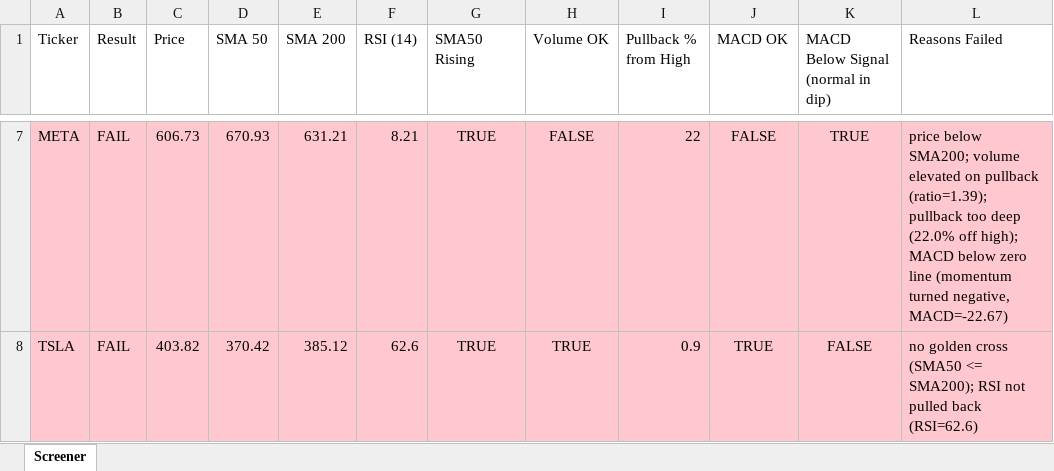
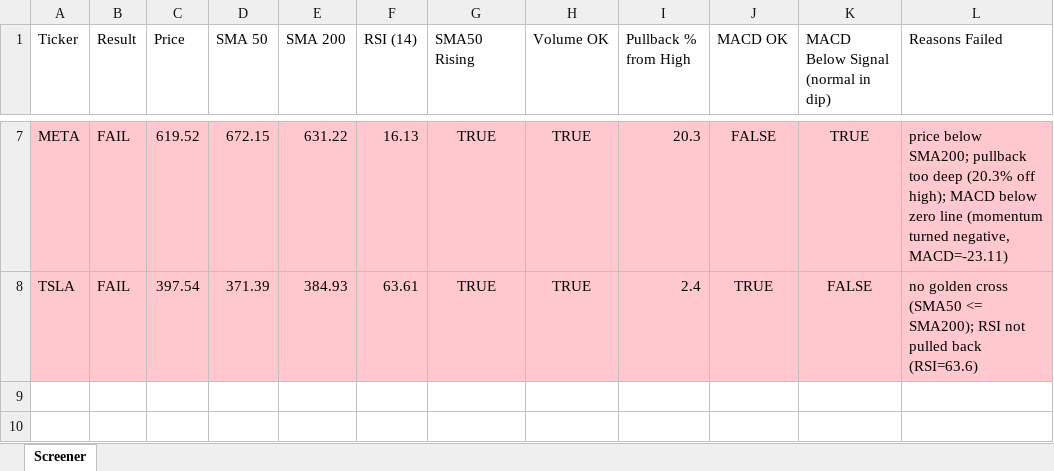
Before and after one commit to Spiky0315/Stock-screener, an Excel workbook: Output/screener_results.xlsx, sheet Screener, drawn as a sheet; only a part is shown, gaps mark what is left out; values as stored, in another font and other column widths than the file's, no borders; the diff covers the shown part only; the diff names each change by its address in the sheet, - before the commit and + after, or states it on an @@ line.

```diff
--- a/Output/screener_results.xlsx (sheet Screener)
+++ b/Output/screener_results.xlsx (sheet Screener)
-C7 (Price): 606.73
+C7 (Price): 619.52
-D7 (SMA 50): 670.93
+D7 (SMA 50): 672.15
-E7 (SMA 200): 631.21
+E7 (SMA 200): 631.22
-F7 (RSI (14)): 8.21
+F7 (RSI (14)): 16.13
-H7 (Volume OK): FALSE
+H7 (Volume OK): TRUE
-I7 (Pullback % from High): 22
+I7 (Pullback % from High): 20.3
-L7 (Reasons Failed): …below SMA200; volume elevated on pullback (ratio=1.39); pullback too deep (22.0% off high); MACD below zero line (momentum turned negative, MACD=-22.67)
+L7 (Reasons Failed): …below SMA200; pullback too deep (20.3% off high); MACD below zero line (momentum turned negative, MACD=-23.11)
-C8 (Price): 403.82
+C8 (Price): 397.54
-D8 (SMA 50): 370.42
+D8 (SMA 50): 371.39
-E8 (SMA 200): 385.12
+E8 (SMA 200): 384.93
-F8 (RSI (14)): 62.6
+F8 (RSI (14)): 63.61
-I8 (Pullback % from High): 0.9
+I8 (Pullback % from High): 2.4
-L8 (Reasons Failed): …pulled back (RSI=62.6)
+L8 (Reasons Failed): …pulled back (RSI=63.6)
```
Also changed, not shown: 30 edited cells elsewhere in this sheet.
